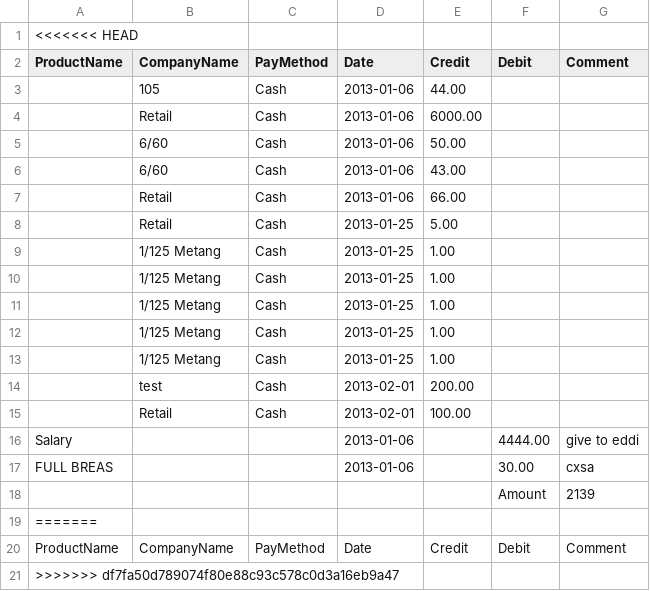
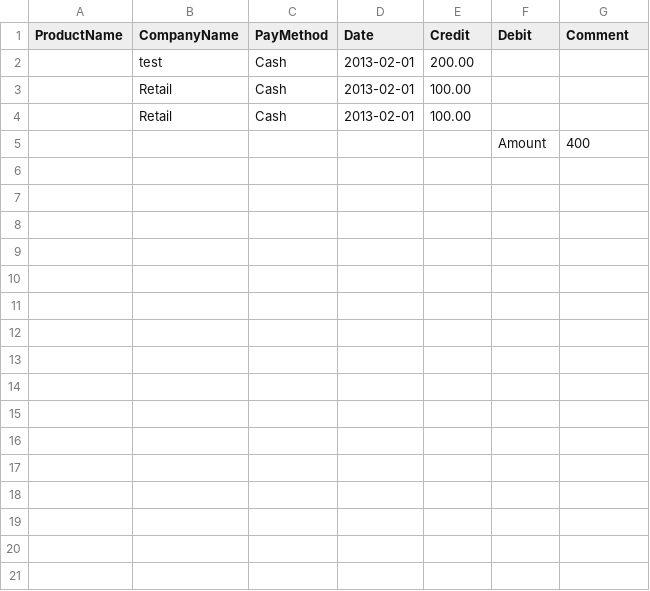
Before and after one commit to Weilong/meat_factory, a CSV file: file/2013_02_01.csv, drawn as a sheet.

```diff
--- a/file/2013_02_01.csv
+++ b/file/2013_02_01.csv
@@ -1,21 +1,5 @@
-<<<<<<< HEAD
 ProductName," CompanyName"," PayMethod"," Date"," Credit"," Debit"," Comment"
-,105,Cash,2013-01-06,44.00,,
-,Retail,Cash,2013-01-06,6000.00,,
-," 6/60",Cash,2013-01-06,50.00,,
-," 6/60",Cash,2013-01-06,43.00,,
-,Retail,Cash,2013-01-06,66.00,,
-,Retail,Cash,2013-01-25,5.00,,
-,"1/125 Metang",Cash,2013-01-25,1.00,,
-,"1/125 Metang",Cash,2013-01-25,1.00,,
-,"1/125 Metang",Cash,2013-01-25,1.00,,
-,"1/125 Metang",Cash,2013-01-25,1.00,,
-,"1/125 Metang",Cash,2013-01-25,1.00,,
 ,test,Cash,2013-02-01,200.00,,
 ,Retail,Cash,2013-02-01,100.00,,
-Salary,,,2013-01-06,,4444.00,"give to eddi"
-"FULL BREAS",,,2013-01-06,,30.00,cxsa
-" "," "," "," "," ","Amount "," 2139"
-=======
-ProductName," CompanyName"," PayMethod"," Date"," Credit"," Debit"," Comment"
->>>>>>> df7fa50d789074f80e88c93c578c0d3a16eb9a47
+,Retail,Cash,2013-02-01,100.00,,
+" "," "," "," "," ","Amount "," 400"
```
Also changed, not shown: 1 other file.
